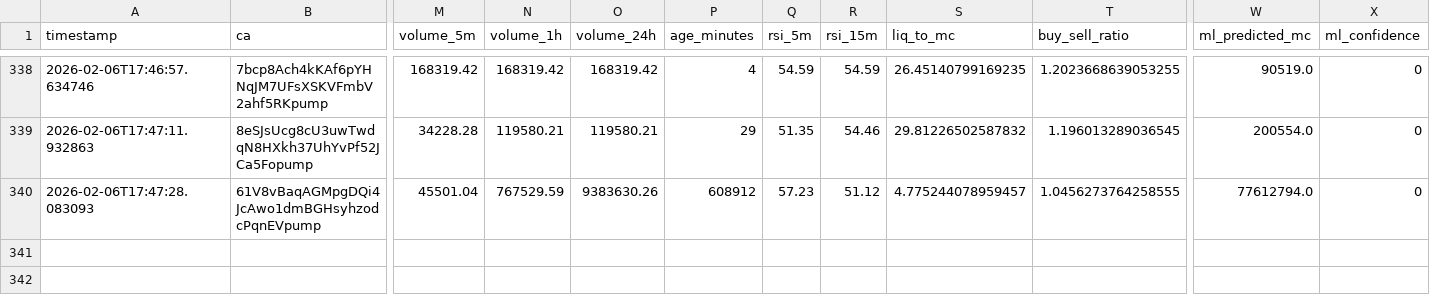
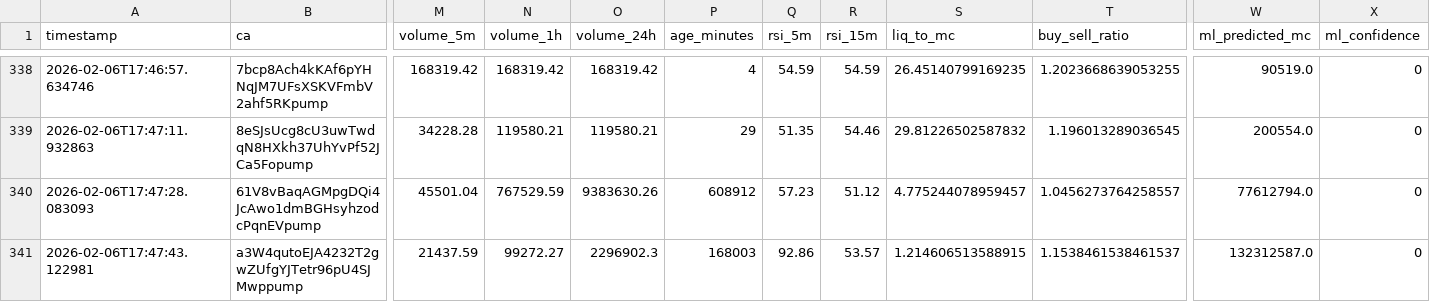
Before and after one commit to chandanm-cpu/meme-trading-tool, a CSV file: coin_data.csv, drawn as a sheet; only a part is shown, gaps mark what is left out; rows hold the shown columns only; the diff names each change by its address in the sheet, - before the commit and + after, or states it on an @@ line.

Commit message:
update data

```diff
--- a/coin_data.csv
+++ b/coin_data.csv
-T340 (buy_sell_ratio): 1.0456273764258555
+T340 (buy_sell_ratio): 1.0456273764258557
+row 341: 2026-02-06T17:47:43.122981 | a3W4qutoEJA4232T2gwZUfgYJTetr96pU4SJMwppump | 21437.59 | 99272.27 | 2296902.3 | 168003 | 92.86 | 53.57 | 1.214606513588915 | 1.1538461538461537 | 132312587.0 | 0
```
